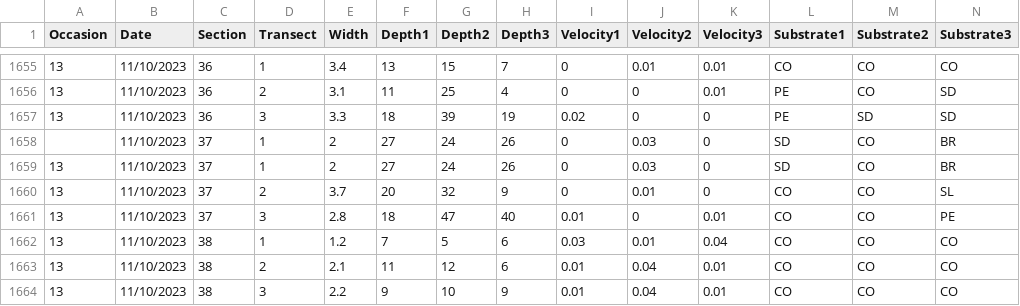
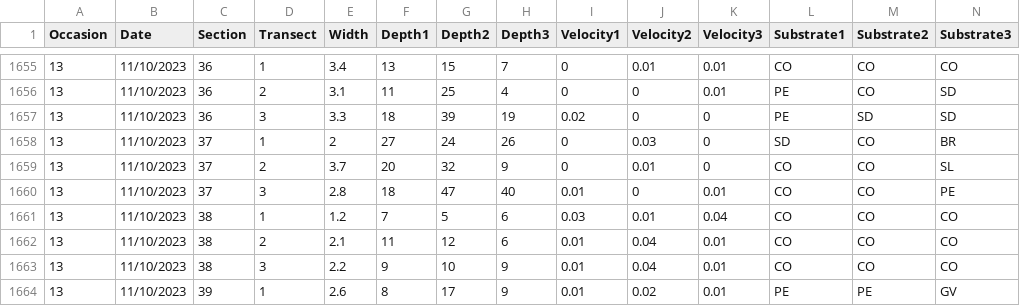
Before and after one commit to ashleylaroque/public_cmr_summary, a CSV file: data_raw/data_habitat.csv, drawn as a sheet; only a part is shown, gaps mark what is left out; the shorter side is filled out with more unchanged rows; rows hold the shown columns only; the diff names each change by its address in the sheet, - before the commit and + after, or states it on an @@ line.

```diff
--- a/data_raw/data_habitat.csv
+++ b/data_raw/data_habitat.csv
-row 1658:  | 11/10/2023 | 37 | 1 | 2 | 27 | 24 | 26 | 0 | 0.03 | 0 | SD | CO | BR
```
Also changed, not shown: data_raw/data_cmr_master.csv, data_raw/data_non_target.csv, 6 other files.
